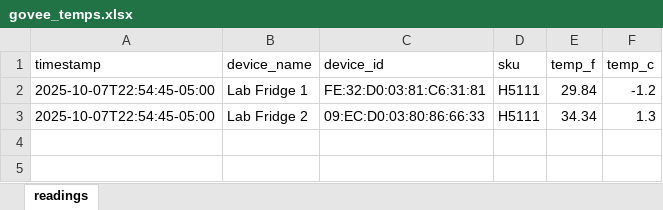
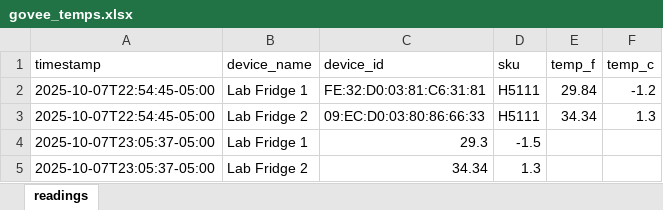
Before and after one commit to sflaherty2009/PRFM_Scripts, an Excel workbook: govee_temps.xlsx, sheet readings, drawn as a sheet; values as stored, in another font and other column widths than the file's, no borders; the diff names each change by its address in the sheet, - before the commit and + after, or states it on an @@ line.

```diff
--- a/govee_temps.xlsx (sheet readings)
+++ b/govee_temps.xlsx (sheet readings)
+row 4: 2025-10-07T23:05:37-05:00 | Lab Fridge 1 | 29.3 | -1.5
+row 5: 2025-10-07T23:05:37-05:00 | Lab Fridge 2 | 34.34 | 1.3
```
Also changed, not shown: 1 other file.
